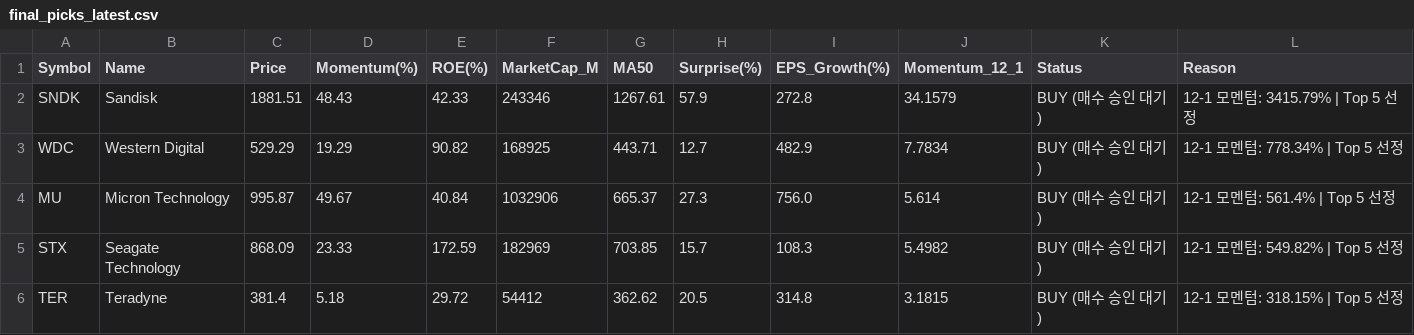
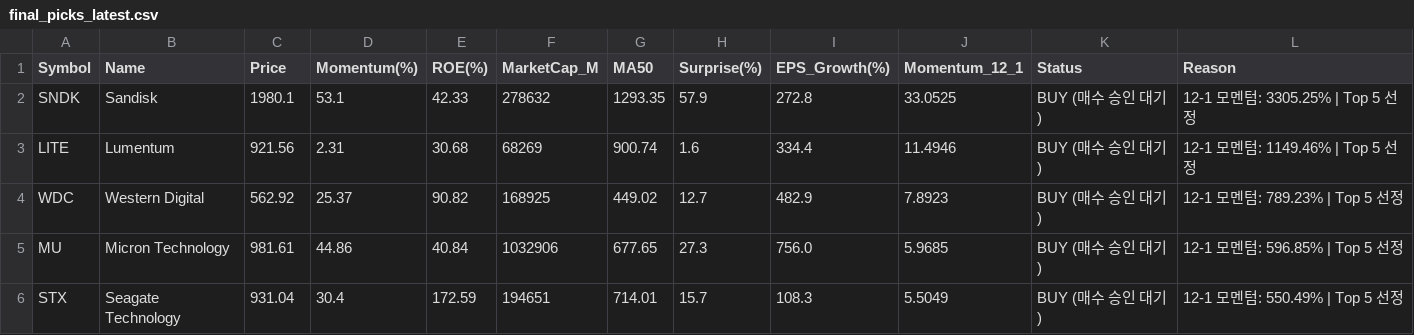
Before and after one commit to abraxass0511-lab/Alpha-Investment-Agent, a CSV file: output_reports/final_picks_latest.csv, drawn as a sheet.

```diff
--- a/output_reports/final_picks_latest.csv
+++ b/output_reports/final_picks_latest.csv
@@ -1,6 +1,6 @@
 Symbol,Name,Price,Momentum(%),ROE(%),MarketCap_M,MA50,Surprise(%),EPS_Growth(%),Momentum_12_1,Status,Reason
-SNDK,Sandisk,1881.51,48.43,42.33,243346,1267.61,57.9,272.8,34.1579,BUY (매수 승인 대기),12-1 모멘텀: 3415.79% | Top 5 선정
-WDC,Western Digital,529.29,19.29,90.82,168925,443.71,12.7,482.9,7.7834,BUY (매수 승인 대기),12-1 모멘텀: 778.34% | Top 5 선정
-MU,Micron Technology,995.87,49.67,40.84,1032906,665.37,27.3,756.0,5.614,BUY (매수 승인 대기),12-1 모멘텀: 561.4% | Top 5 선정
-STX,Seagate Technology,868.09,23.33,172.59,182969,703.85,15.7,108.3,5.4982,BUY (매수 승인 대기),12-1 모멘텀: 549.82% | Top 5 선정
-TER,Teradyne,381.4,5.18,29.72,54412,362.62,20.5,314.8,3.1815,BUY (매수 승인 대기),12-1 모멘텀: 318.15% | Top 5 선정
+SNDK,Sandisk,1980.1,53.1,42.33,278632,1293.35,57.9,272.8,33.0525,BUY (매수 승인 대기),12-1 모멘텀: 3305.25% | Top 5 선정
+LITE,Lumentum,921.56,2.31,30.68,68269,900.74,1.6,334.4,11.4946,BUY (매수 승인 대기),12-1 모멘텀: 1149.46% | Top 5 선정
+WDC,Western Digital,562.92,25.37,90.82,168925,449.02,12.7,482.9,7.8923,BUY (매수 승인 대기),12-1 모멘텀: 789.23% | Top 5 선정
+MU,Micron Technology,981.61,44.86,40.84,1032906,677.65,27.3,756.0,5.9685,BUY (매수 승인 대기),12-1 모멘텀: 596.85% | Top 5 선정
+STX,Seagate Technology,931.04,30.4,172.59,194651,714.01,15.7,108.3,5.5049,BUY (매수 승인 대기),12-1 모멘텀: 550.49% | Top 5 선정
```
Also changed, not shown: output_reports/daily_scan_latest.csv, output_reports/sentiment_all_latest.csv, 5 other files.
